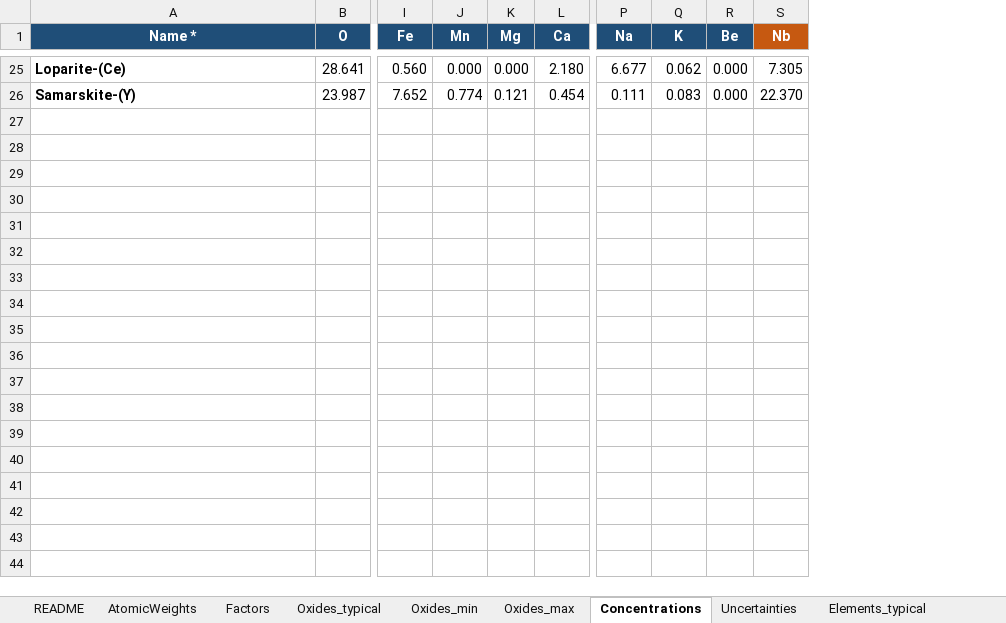
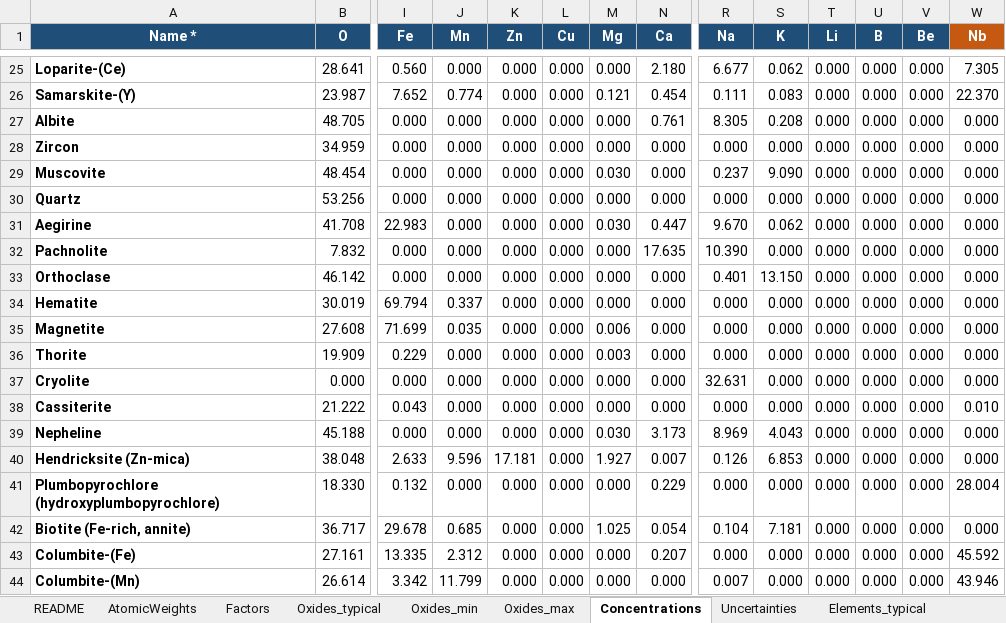
Before and after one commit to Daveboarder/Spectroscopic-Foundation-model, an Excel workbook: external_data/Source/REE_minerals_oxides.xlsx, sheet Concentrations, drawn as a sheet; only a part is shown, gaps mark what is left out; values as stored, in another font and other column widths than the file's, no borders; rows hold the shown columns only; the diff covers the shown part only; the diff names each change by its address in the sheet, - before the commit and + after, or states it on an @@ line.

```diff
--- a/external_data/Source/REE_minerals_oxides.xlsx (sheet Concentrations)
+++ b/external_data/Source/REE_minerals_oxides.xlsx (sheet Concentrations)
+column K (Zn), rows 25-26: 0.000 | 0.000
+column L (Cu), rows 25-26: 0.000 | 0.000
+column T (Li), rows 25-26: 0.000 | 0.000
+column U (B), rows 25-26: 0.000 | 0.000
+row 27: Albite | 48.705 | 0.000 | 0.000 | 0.000 | 0.000 | 0.000 | 0.761 | 8.305 | 0.208 | 0.000 | 0.000 | 0.000 | 0.000
+row 28: Zircon | 34.959 | 0.000 | 0.000 | 0.000 | 0.000 | 0.000 | 0.000 | 0.000 | 0.000 | 0.000 | 0.000 | 0.000 | 0.000
+row 29: Muscovite | 48.454 | 0.000 | 0.000 | 0.000 | 0.000 | 0.030 | 0.000 | 0.237 | 9.090 | 0.000 | 0.000 | 0.000 | 0.000
+row 30: Quartz | 53.256 | 0.000 | 0.000 | 0.000 | 0.000 | 0.000 | 0.000 | 0.000 | 0.000 | 0.000 | 0.000 | 0.000 | 0.000
+row 31: Aegirine | 41.708 | 22.983 | 0.000 | 0.000 | 0.000 | 0.030 | 0.447 | 9.670 | 0.062 | 0.000 | 0.000 | 0.000 | 0.000
+row 32: Pachnolite | 7.832 | 0.000 | 0.000 | 0.000 | 0.000 | 0.000 | 17.635 | 10.390 | 0.000 | 0.000 | 0.000 | 0.000 | 0.000
+row 33: Orthoclase | 46.142 | 0.000 | 0.000 | 0.000 | 0.000 | 0.000 | 0.000 | 0.401 | 13.150 | 0.000 | 0.000 | 0.000 | 0.000
+row 34: Hematite | 30.019 | 69.794 | 0.337 | 0.000 | 0.000 | 0.000 | 0.000 | 0.000 | 0.000 | 0.000 | 0.000 | 0.000 | 0.000
+row 35: Magnetite | 27.608 | 71.699 | 0.035 | 0.000 | 0.000 | 0.006 | 0.000 | 0.000 | 0.000 | 0.000 | 0.000 | 0.000 | 0.000
+row 36: Thorite | 19.909 | 0.229 | 0.000 | 0.000 | 0.000 | 0.003 | 0.000 | 0.000 | 0.000 | 0.000 | 0.000 | 0.000 | 0.000
+row 37: Cryolite | 0.000 | 0.000 | 0.000 | 0.000 | 0.000 | 0.000 | 0.000 | 32.631 | 0.000 | 0.000 | 0.000 | 0.000 | 0.000
+row 38: Cassiterite | 21.222 | 0.043 | 0.000 | 0.000 | 0.000 | 0.000 | 0.000 | 0.000 | 0.000 | 0.000 | 0.000 | 0.000 | 0.010
+row 39: Nepheline | 45.188 | 0.000 | 0.000 | 0.000 | 0.000 | 0.030 | 3.173 | 8.969 | 4.043 | 0.000 | 0.000 | 0.000 | 0.000
+row 40: Hendricksite (Zn-mica) | 38.048 | 2.633 | 9.596 | 17.181 | 0.000 | 1.927 | 0.007 | 0.126 | 6.853 | 0.000 | 0.000 | 0.000 | 0.000
+row 41: Plumbopyrochlore (hydroxyplumbopyrochlore) | 18.330 | 0.132 | 0.000 | 0.000 | 0.000 | 0.000 | 0.229 | 0.000 | 0.000 | 0.000 | 0.000 | 0.000 | 28.004
+row 42: Biotite (Fe-rich, annite) | 36.717 | 29.678 | 0.685 | 0.000 | 0.000 | 1.025 | 0.054 | 0.104 | 7.181 | 0.000 | 0.000 | 0.000 | 0.000
+row 43: Columbite-(Fe) | 27.161 | 13.335 | 2.312 | 0.000 | 0.000 | 0.000 | 0.207 | 0.000 | 0.000 | 0.000 | 0.000 | 0.000 | 45.592
+row 44: Columbite-(Mn) | 26.614 | 3.342 | 11.799 | 0.000 | 0.000 | 0.000 | 0.000 | 0.007 | 0.000 | 0.000 | 0.000 | 0.000 | 43.946
```
Also changed, not shown: 19 added rows elsewhere in this sheet, sheet Elements_typical, sheet Uncertainties, sheet Oxides_min, sheet Oxides_max, sheet Oxides_typical, sheet Sources, 2 more sheets, formulas that keep their value, 25 other files.
